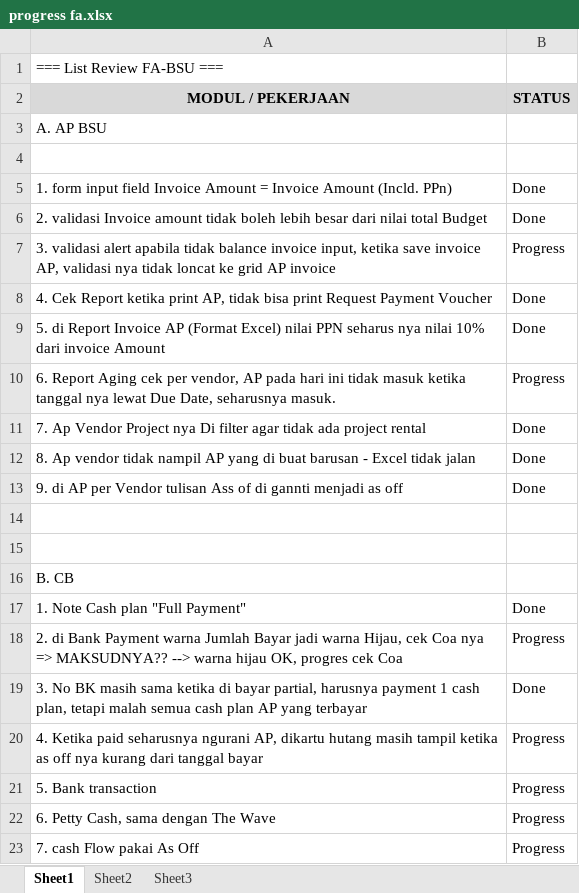
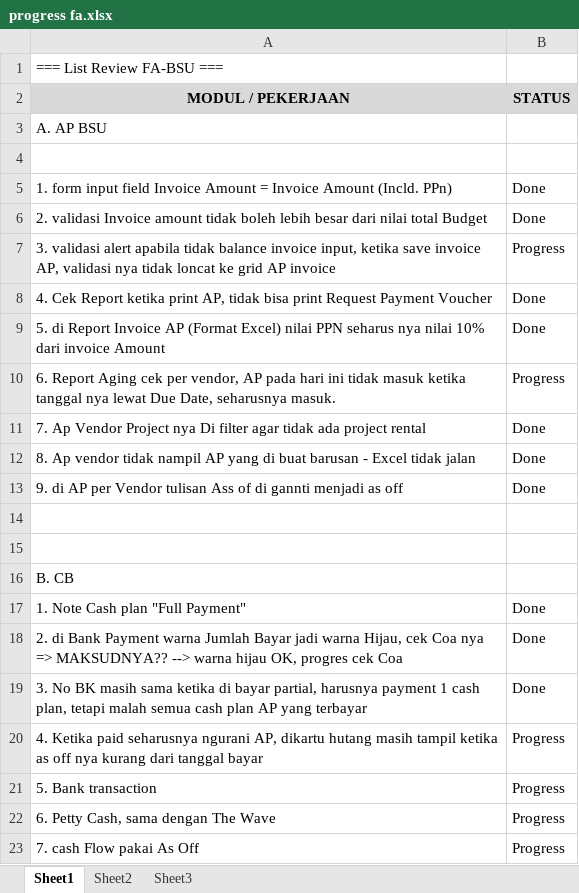
Before and after one commit to acmadi/bsufa, an Excel workbook: progress fa.xlsx, sheet Sheet1, drawn as a sheet; values as stored, in another font and other column widths than the file's, no borders; the diff names each change by its address in the sheet, - before the commit and + after, or states it on an @@ line.

Commit message:
update Done untuk CB poin 2 sama Fatah

```diff
--- a/progress fa.xlsx (sheet Sheet1)
+++ b/progress fa.xlsx (sheet Sheet1)
-B18 (STATUS): Progress
+B18 (STATUS): Done
```
